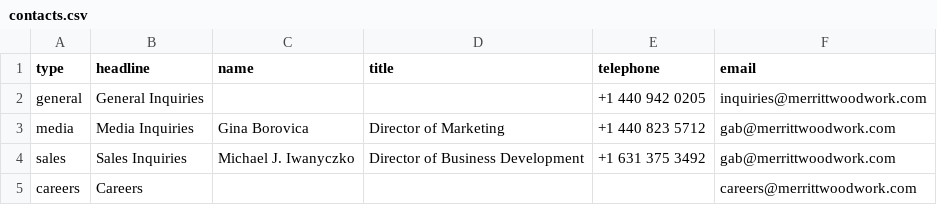
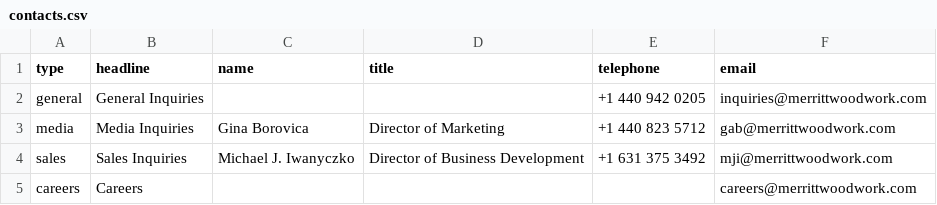
Before and after one commit to Merritt-Woodwork/merrittwoodwork.com, a CSV file: src/_data/en/contacts.csv, drawn as a sheet.

Commit message:
Updated 'src/_data/en/contacts.csv' via CloudCannon

```diff
--- a/src/_data/en/contacts.csv
+++ b/src/_data/en/contacts.csv
@@ -3,3 +3,3 @@ general,General Inquiries,,,+1 440 942 0205,inquiries@merrittwoodwork.com
 media,Media Inquiries,Gina Borovica,Director of Marketing,+1 440 823 5712,gab@merrittwoodwork.com
-sales,Sales Inquiries,Michael J. Iwanyczko,Director of Business Development,+1 631 375 3492,gab@merrittwoodwork.com
+sales,Sales Inquiries,Michael J. Iwanyczko,Director of Business Development,+1 631 375 3492,mji@merrittwoodwork.com
 careers,Careers,,,,careers@merrittwoodwork.com
```
